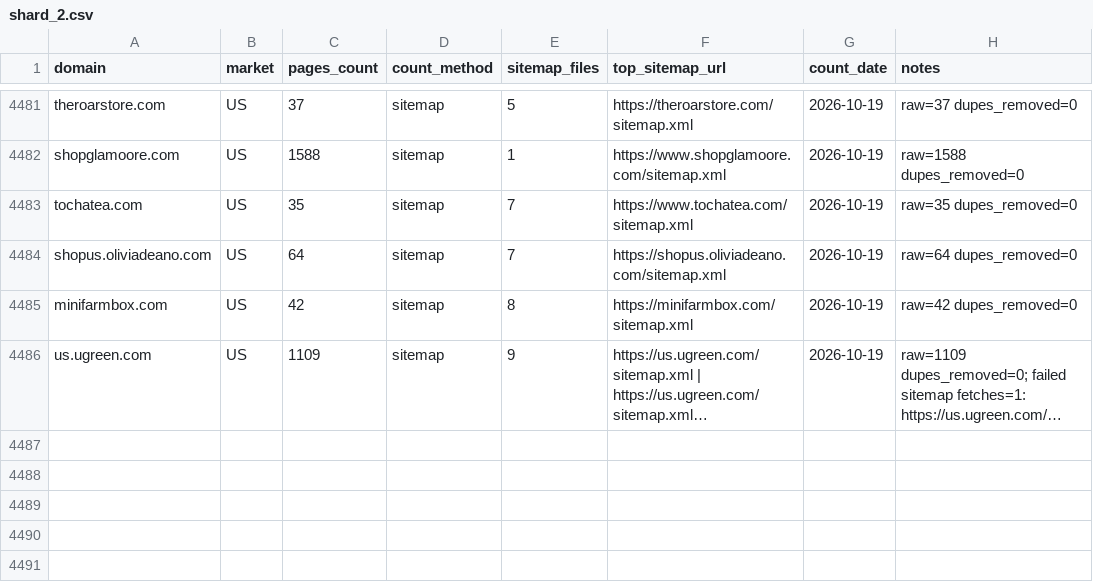
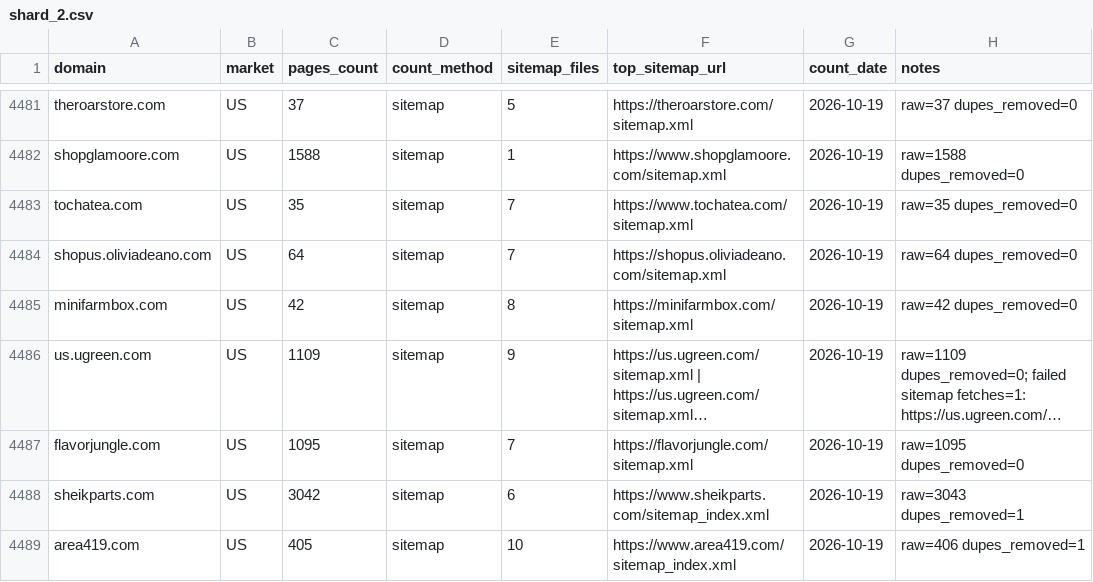
Before and after one commit to abaszeinn-beep/research, a CSV file: results/shard_2.csv, drawn as a sheet; only a part is shown, gaps mark what is left out; long unchanged cells end in …; the diff names each change by its address in the sheet, - before the commit and + after, or states it on an @@ line.

```diff
--- a/results/shard_2.csv
+++ b/results/shard_2.csv
+row 4487: flavorjungle.com | US | 1095 | sitemap | 7 | https://flavorjungle.com/sitemap.xml | 2026-10-19 | raw=1095 dupes_removed=0
+row 4488: sheikparts.com | US | 3042 | sitemap | 6 | https://www.sheikparts.com/sitemap_index.xml | 2026-10-19 | raw=3043 dupes_removed=1
+row 4489: area419.com | US | 405 | sitemap | 10 | https://www.area419.com/sitemap_index.xml | 2026-10-19 | raw=406 dupes_removed=1
```
